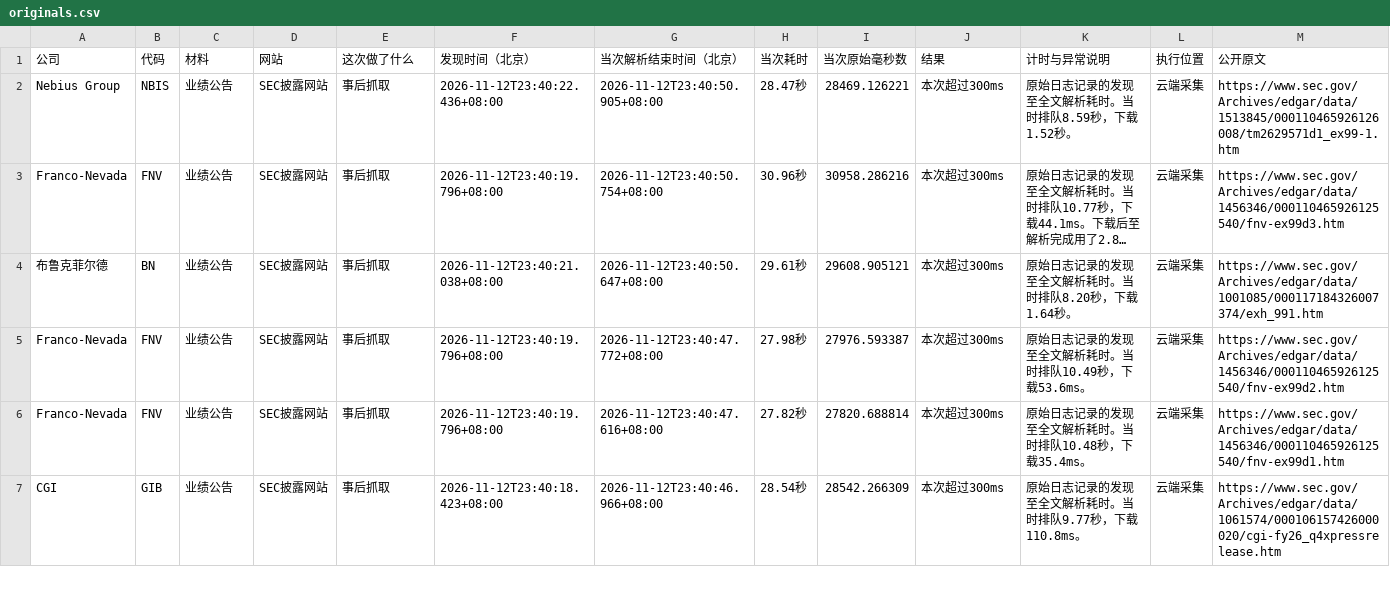
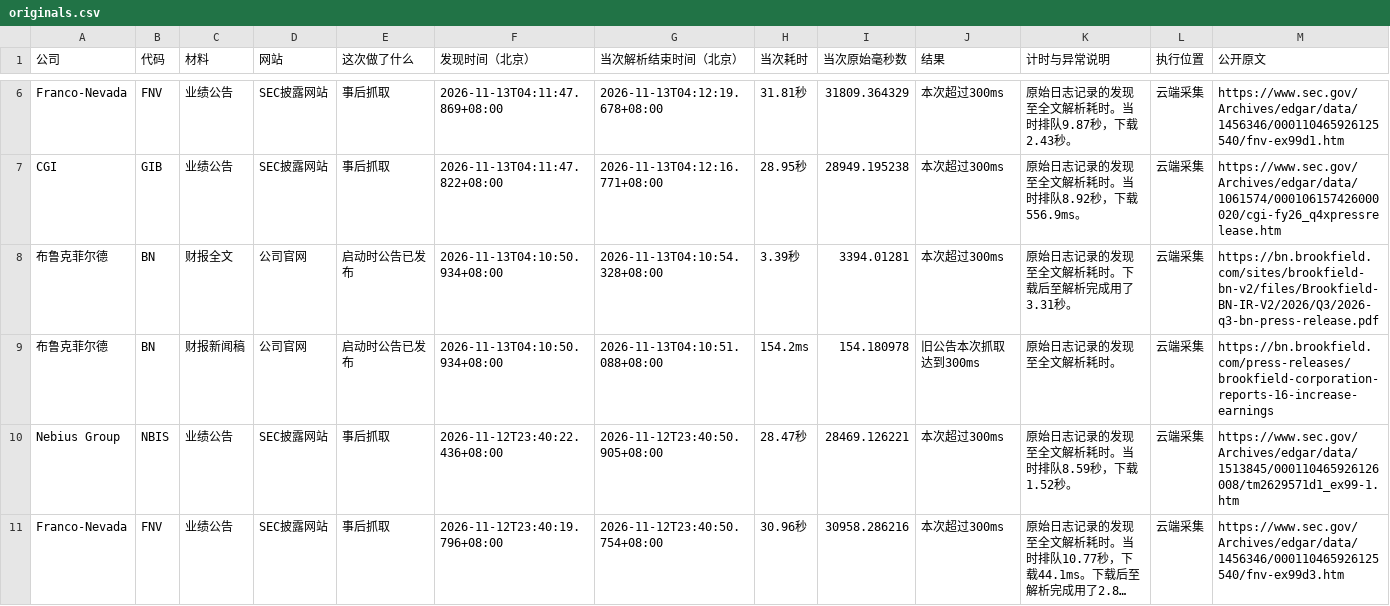
Before and after one commit to leavedrop/leavedrop.github.io, a CSV file: earnings-progress/files/logs/originals.csv, drawn as a sheet; only a part is shown, gaps mark what is left out; the shorter side is filled out with more unchanged rows; long unchanged cells end in …; rows hold the shown columns only; the diff covers the shown part only; the diff names each change by its address in the sheet, - before the commit and + after, or states it on an @@ line.

Commit message:
Update public progress snapshot 2026-11-13T04:22:15.622+08:00

```diff
--- a/earnings-progress/files/logs/originals.csv
+++ b/earnings-progress/files/logs/originals.csv
+row 6: Franco-Nevada | FNV | 业绩公告 | SEC披露网站 | 事后抓取 | 2026-11-13T04:11:47.869+08:00 | 2026-11-13T04:12:19.678+08:00 | 31.81秒 | 31809.364329 | 本次超过300ms | 原始日志记录的发现至全文解析耗时。当时排队9.87秒，下载2.43秒。 | 云端采集 | https://www.sec.gov/Archives/edgar/data/1456346/000110465926125540/fnv-ex99d1.htm
+row 7: CGI | GIB | 业绩公告 | SEC披露网站 | 事后抓取 | 2026-11-13T04:11:47.822+08:00 | 2026-11-13T04:12:16.771+08:00 | 28.95秒 | 28949.195238 | 本次超过300ms | 原始日志记录的发现至全文解析耗时。当时排队8.92秒，下载556.9ms。 | 云端采集 | https://www.sec.gov/Archives/edgar/data/1061574/000106157426000020/cgi-fy26_q4xpressrelease.htm
+row 8: 布鲁克菲尔德 | BN | 财报全文 | 公司官网 | 启动时公告已发布 | 2026-11-13T04:10:50.934+08:00 | 2026-11-13T04:10:54.328+08:00 | 3.39秒 | 3394.01281 | 本次超过300ms | 原始日志记录的发现至全文解析耗时。下载后至解析完成用了3.31秒。 | 云端采集 | https://bn.brookfield.com/sites/brookfield-bn-v2/files/Brookfield-BN-IR-V2/2026/Q3/2026-q3-bn-press-release.pdf
+row 9: 布鲁克菲尔德 | BN | 财报新闻稿 | 公司官网 | 启动时公告已发布 | 2026-11-13T04:10:50.934+08:00 | 2026-11-13T04:10:51.088+08:00 | 154.2ms | 154.180978 | 旧公告本次抓取达到300ms | 原始日志记录的发现至全文解析耗时。 | 云端采集 | https://bn.brookfield.com/press-releases/brookfield-corporation-reports-16-increase-earnings
```
Also changed, not shown: 4 added rows elsewhere in this file, earnings-progress/files/logs/BN.csv, earnings-progress/files/logs/FNV.csv, 8 other files.
